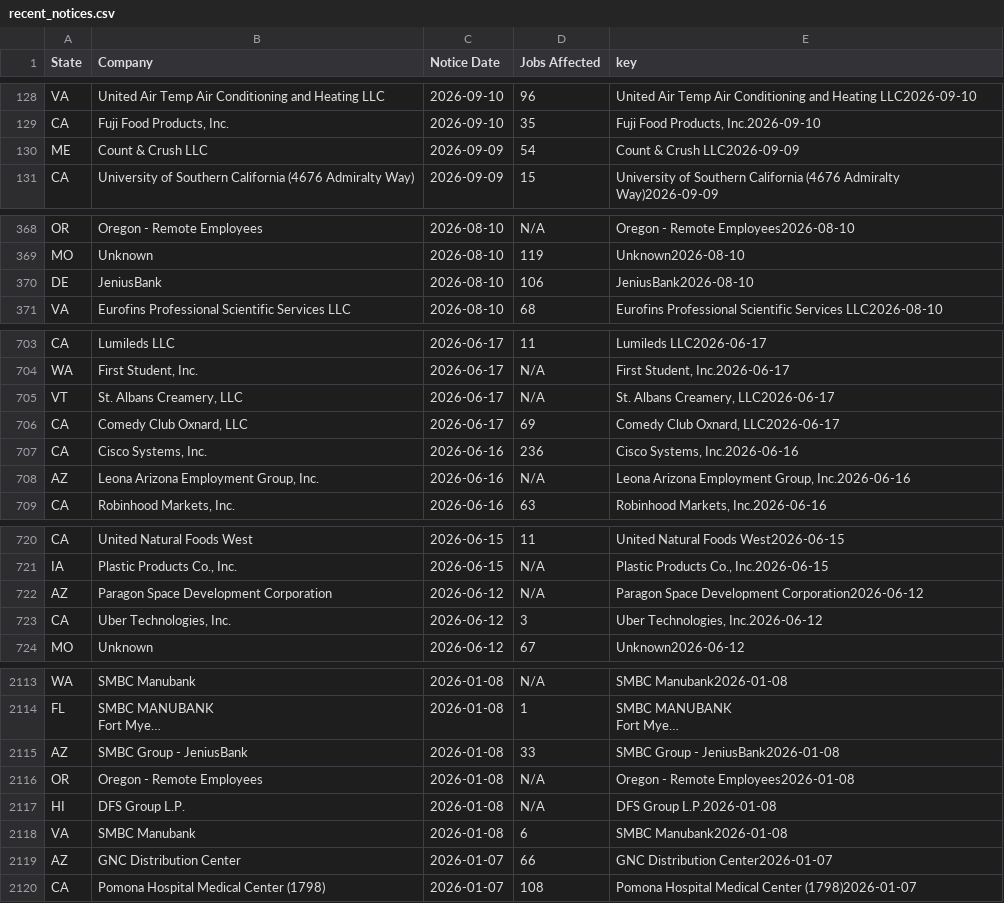
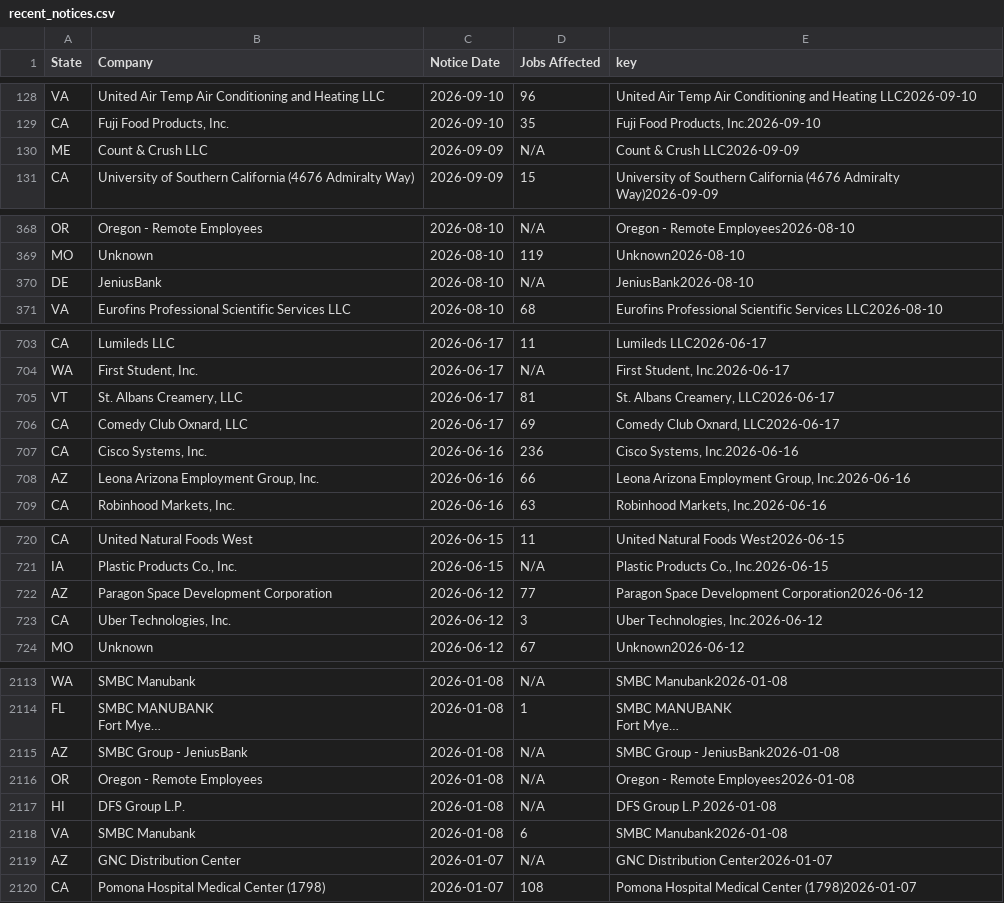
Before and after one commit to FTS-IE/warn-notice-actions, a CSV file: data/recent_notices.csv, drawn as a sheet; only a part is shown, gaps mark what is left out; long unchanged cells end in …; the diff covers the shown part only; the diff names each change by its address in the sheet, - before the commit and + after, or states it on an @@ line.

```diff
--- a/data/recent_notices.csv
+++ b/data/recent_notices.csv
-D130 (Jobs Affected): 54
+D130 (Jobs Affected): N/A
-D370 (Jobs Affected): 106
+D370 (Jobs Affected): N/A
-D705 (Jobs Affected): N/A
+D705 (Jobs Affected): 81
-D708 (Jobs Affected): N/A
+D708 (Jobs Affected): 66
-D722 (Jobs Affected): N/A
+D722 (Jobs Affected): 77
-D2115 (Jobs Affected): 33
+D2115 (Jobs Affected): N/A
-D2119 (Jobs Affected): 66
+D2119 (Jobs Affected): N/A
```
Also changed, not shown: 11 edited cells elsewhere in this file, data/de.csv, 5 other files.
